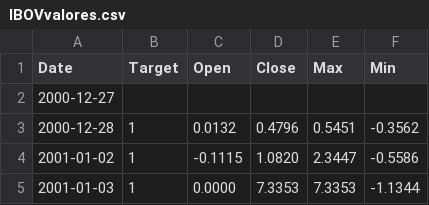
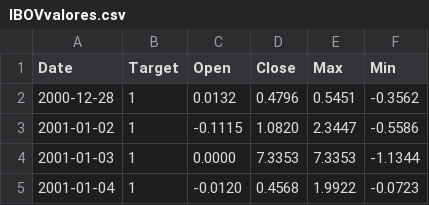
Before and after one commit to dldatasets/ride, a CSV file: IBOVvalores.csv, drawn as a sheet; only a part is shown; the shorter side is filled out with more unchanged rows; the diff names each change by its address in the sheet, - before the commit and + after, or states it on an @@ line.

Commit message:
Update IBOVvalores.csv

```diff
--- a/IBOVvalores.csv
+++ b/IBOVvalores.csv
-row 2: 2000-12-27
```
